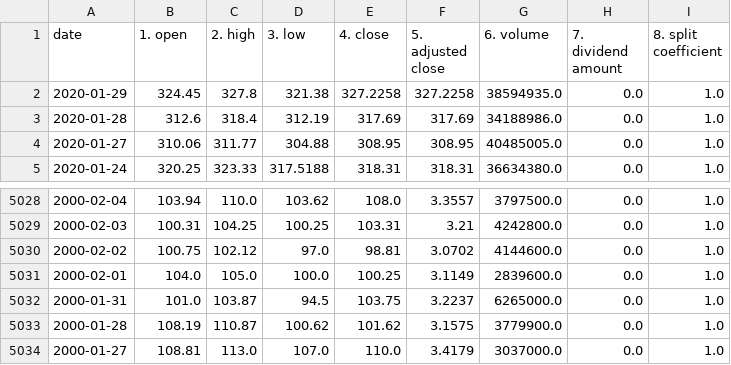
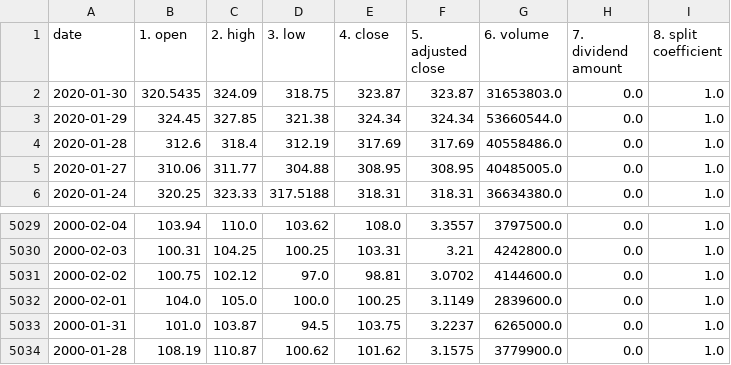
Before and after one commit to mboss1999/ml-finance, a CSV file: Stock Data/AAPL_daily_adjusted.csv, drawn as a sheet; only a part is shown, gaps mark what is left out.

```diff
--- a/Stock Data/AAPL_daily_adjusted.csv
+++ b/Stock Data/AAPL_daily_adjusted.csv
@@ -1,4 +1,5 @@
 date,1. open,2. high,3. low,4. close,5. adjusted close,6. volume,7. dividend amount,8. split coefficient
-2020-01-29,324.45,327.8,321.38,327.2258,327.2258,38594935.0,0.0,1.0
-2020-01-28,312.6,318.4,312.19,317.69,317.69,34188986.0,0.0,1.0
+2020-01-30,320.5435,324.09,318.75,323.87,323.87,31653803.0,0.0,1.0
+2020-01-29,324.45,327.85,321.38,324.34,324.34,53660544.0,0.0,1.0
+2020-01-28,312.6,318.4,312.19,317.69,317.69,40558486.0,0.0,1.0
 2020-01-27,310.06,311.77,304.88,308.95,308.95,40485005.0,0.0,1.0
@@ -5033,2 +5034 @@ date,1. open,2. high,3. low,4. close,5. adjusted close,6. volume,7. dividend amo
 2000-01-28,108.19,110.87,100.62,101.62,3.1575,3779900.0,0.0,1.0
-2000-01-27,108.81,113.0,107.0,110.0,3.4179,3037000.0,0.0,1.0
```
Also changed, not shown: 5 other files.
